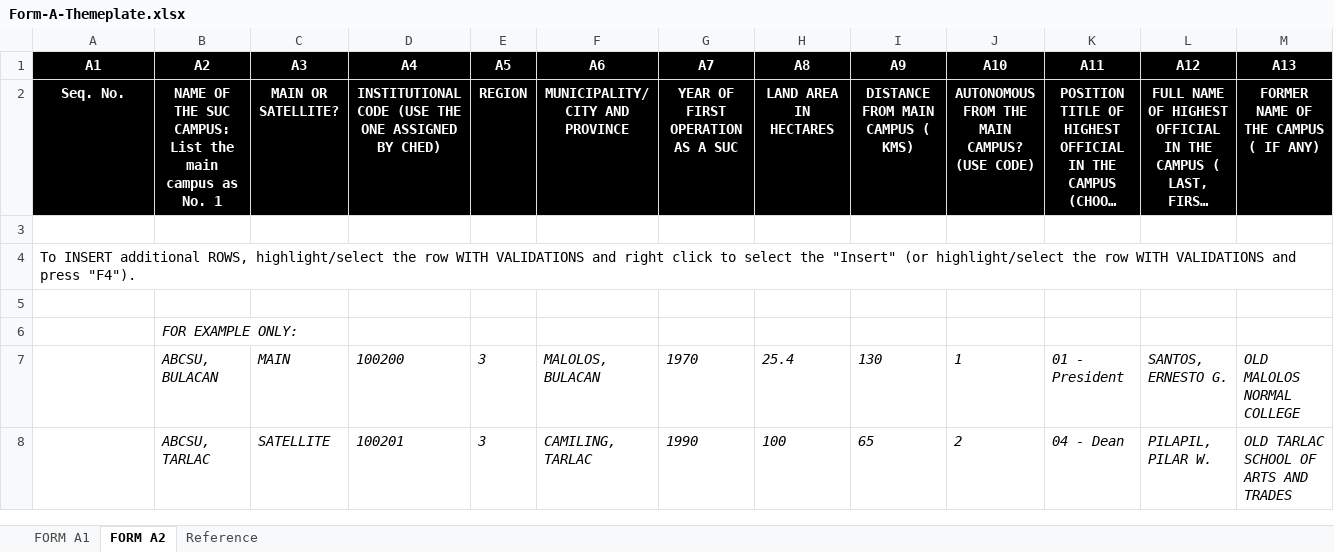
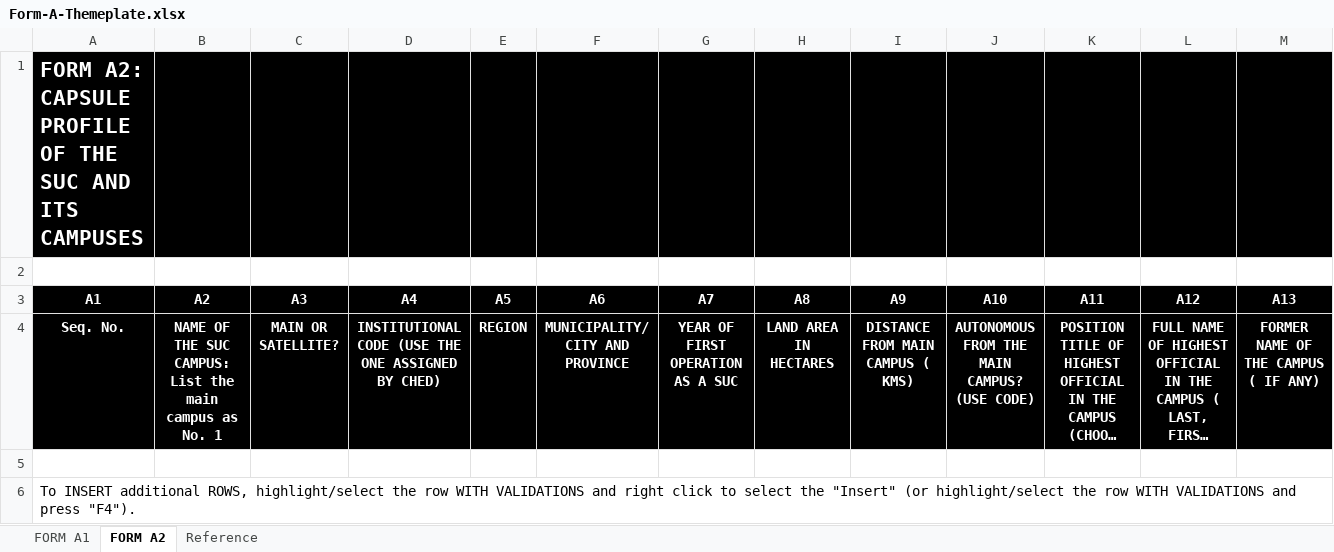
Before and after one commit to Adrian-Suson/Hemis, an Excel workbook: public/templates/Form-A-Themeplate.xlsx, sheet FORM A2, drawn as a sheet; only a part is shown; the shorter side is filled out with more unchanged rows; long unchanged cells end in …; values as stored, in another font and other column widths than the file's, no borders; rows hold the shown columns only; the diff names each change by its address in the sheet, - before the commit and + after, or states it on an @@ line.

```diff
--- a/public/templates/Form-A-Themeplate.xlsx (sheet FORM A2)
+++ b/public/templates/Form-A-Themeplate.xlsx (sheet FORM A2)
+row 1: FORM A2: CAPSULE PROFILE OF THE SUC AND ITS CAMPUSES
+row 2: (empty)
```
Also changed, not shown: sheet FORM A1, public/templates/Form-B-Themeplate.xlsx, 22 other files.
